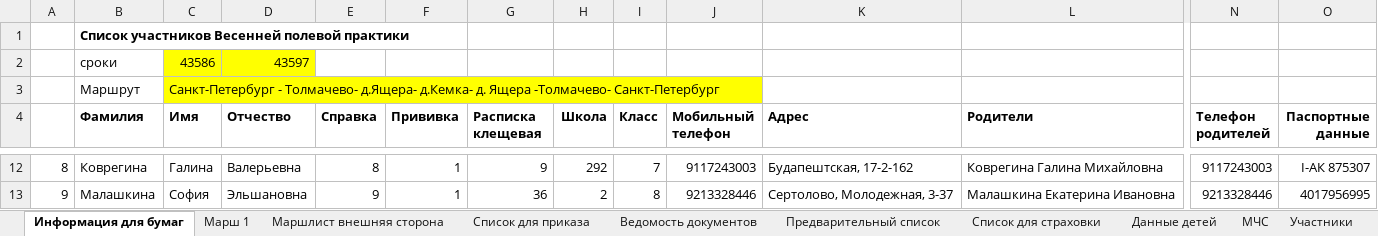
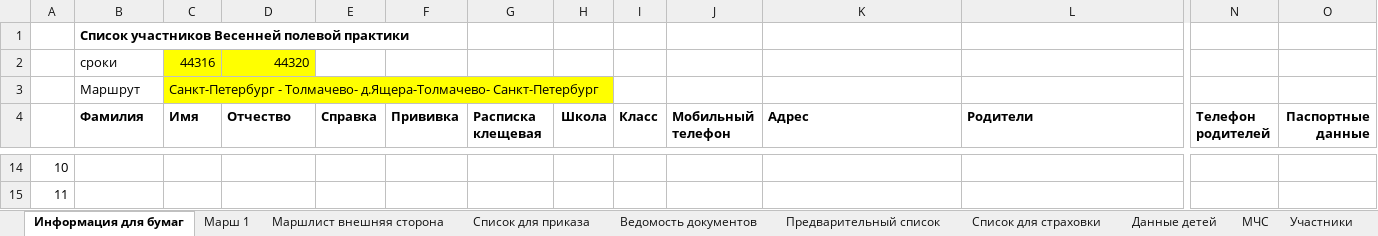
Before and after one commit to polydora/Lab-processings, an Excel workbook: Jashera 2021/Jashera 2021.xlsx, sheet Информация для бумаг, drawn as a sheet; only a part is shown, gaps mark what is left out; values as stored, in another font and other column widths than the file's, no borders; addresses are those after the commit; the diff covers the shown part only; the diff names each change by its address in the sheet, - before the commit and + after, or states it on an @@ line.

```diff
--- a/Jashera 2021/Jashera 2021.xlsx (sheet Информация для бумаг)
+++ b/Jashera 2021/Jashera 2021.xlsx (sheet Информация для бумаг)
-C2 (Имя): 43586
+C2 (Имя): 44316
-D2 (Отчество): 43597
+D2 (Отчество): 44320
-C3 (Имя): …- Толмачево- д.Ящера- д.Кемка- д. Ящера -Толмачево- Санкт-Петербург
+C3 (Имя): …- Толмачево- д.Ящера-Толмачево- Санкт-Петербург
@@ column A renumbered between rows 12 and 19 @@
-B14 (Фамилия): Коврегина
+B14 (Фамилия): (empty)
-C14 (Имя): Галина
+C14 (Имя): (empty)
-D14 (Отчество): Валерьевна
+D14 (Отчество): (empty)
-E14 (Справка): 8
+E14 (Справка): (empty)
-F14:F15 (Прививка): 1
+F14:F15 (Прививка): (empty)
-G14 (Расписка клещевая): 9
+G14 (Расписка клещевая): (empty)
-H14 (Школа): 292
+H14 (Школа): (empty)
-I14 (Класс): 7
+I14 (Класс): (empty)
-J14 (Мобильный телефон): 9117243003
+J14 (Мобильный телефон): (empty)
-K14 (Адрес): Будапештская, 17-2-162
+K14 (Адрес): (empty)
-L14 (Родители): Коврегина Галина Михайловна
+L14 (Родители): (empty)
-N14 (Телефон родителей): 9117243003
+N14 (Телефон родителей): (empty)
-O14 (Паспортные данные): I-АК 875307
+O14 (Паспортные данные): (empty)
-B15 (Фамилия): Малашкина
+B15 (Фамилия): (empty)
-C15 (Имя): София
+C15 (Имя): (empty)
-D15 (Отчество): Эльшановна
+D15 (Отчество): (empty)
-E15 (Справка): 9
+E15 (Справка): (empty)
-G15 (Расписка клещевая): 36
+G15 (Расписка клещевая): (empty)
-H15 (Школа): 2
+H15 (Школа): (empty)
-I15 (Класс): 8
+I15 (Класс): (empty)
-J15 (Мобильный телефон): 9213328446
+J15 (Мобильный телефон): (empty)
-K15 (Адрес): Сертолово, Молодежная, 3-37
+K15 (Адрес): (empty)
-L15 (Родители): Малашкина Екатерина Ивановна
+L15 (Родители): (empty)
-N15 (Телефон родителей): 9213328446
+N15 (Телефон родителей): (empty)
-O15 (Паспортные данные): 4017956995
+O15 (Паспортные данные): (empty)
```
Also changed, not shown: 17 added rows, 12 removed rows, 79 edited cells and cell formats elsewhere in this sheet, sheet Марш 1, sheet Cписок для приказа, sheet Участники, sheet Маршлист внешняя сторона, formulas that keep their value, 7 other files.
